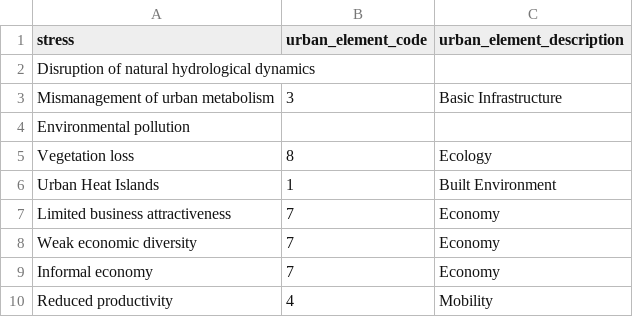
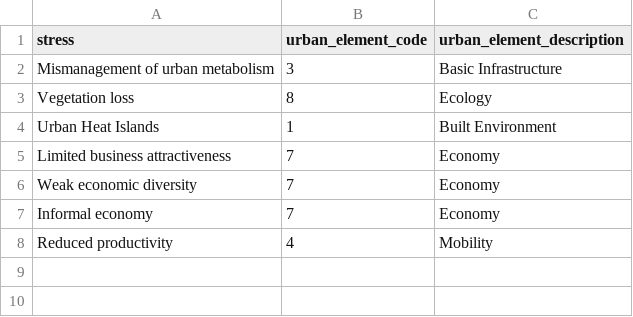
Before and after one commit to RelationalAI/un-crpt, a CSV file: data/stresses_urbanelements.csv, drawn as a sheet.

Commit message:
Update stresses_urbanelements.csv

```diff
--- a/data/stresses_urbanelements.csv
+++ b/data/stresses_urbanelements.csv
@@ -1,5 +1,3 @@
 stress;urban_element_code;urban_element_description
-Disruption of natural hydrological dynamics;;
 Mismanagement of urban metabolism;3;Basic Infrastructure
-Environmental pollution;;
 Vegetation loss;8;Ecology
```
